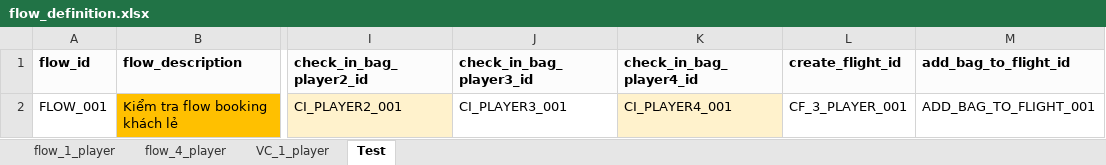
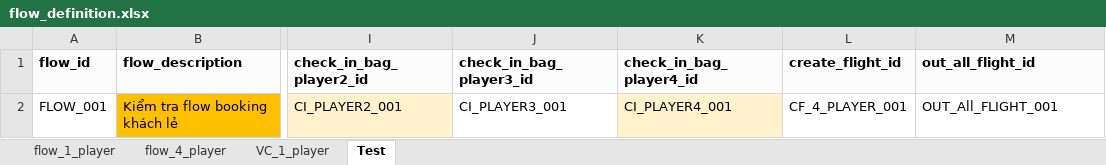
Before and after one commit to PhuongXinhGai/CARO_CMS_AUTO_API_STG, an Excel workbook: src/main/resources/input_excel_file/flow_definition.xlsx, sheet Test, drawn as a sheet; only a part is shown, gaps mark what is left out; values as stored, in another font and other column widths than the file's, no borders; the diff names each change by its address in the sheet, - before the commit and + after, or states it on an @@ line.

```diff
--- a/src/main/resources/input_excel_file/flow_definition.xlsx (sheet Test)
+++ b/src/main/resources/input_excel_file/flow_definition.xlsx (sheet Test)
-M1: add_bag_to_flight_id
+M1: out_all_flight_id
-L2 (create_flight_id): CF_3_PLAYER_001
+L2 (create_flight_id): CF_4_PLAYER_001
-M2 (out_all_flight_id): ADD_BAG_TO_FLIGHT_001
+M2 (out_all_flight_id): OUT_All_FLIGHT_001
```
Also changed, not shown: src/main/resources/input_excel_file/booking/GO_Course_Information.xlsx, src/main/resources/input_excel_file/user/Login.xlsx, 17 other files.
